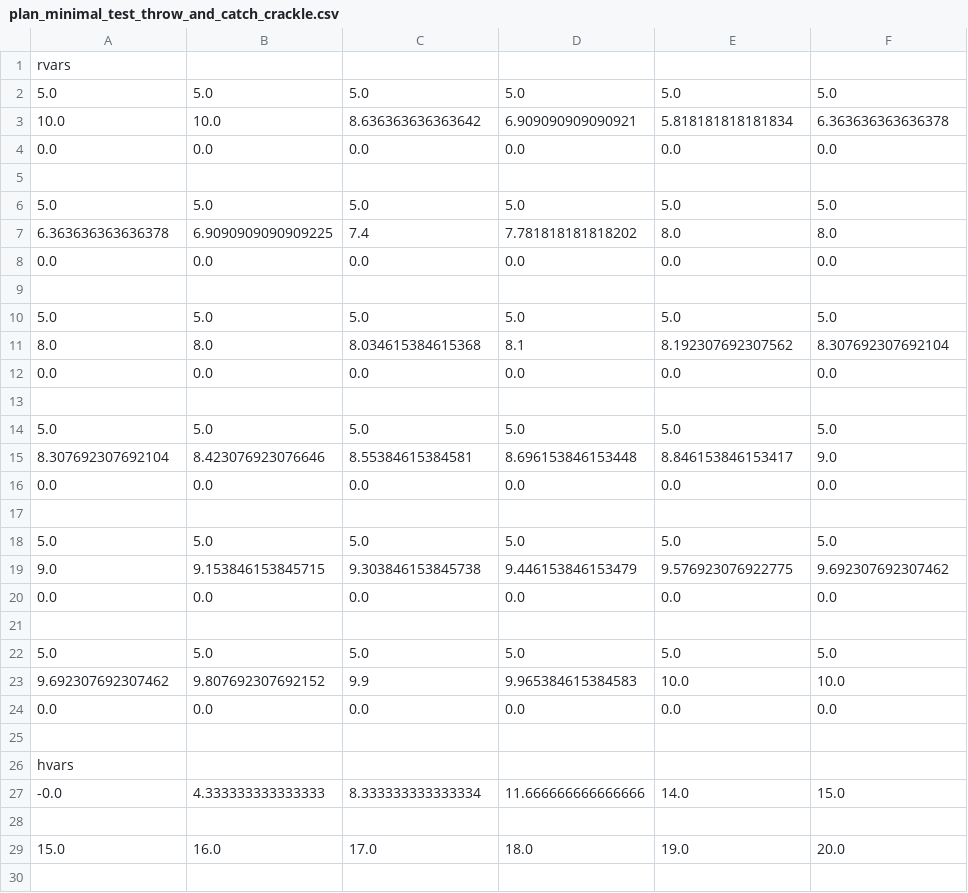
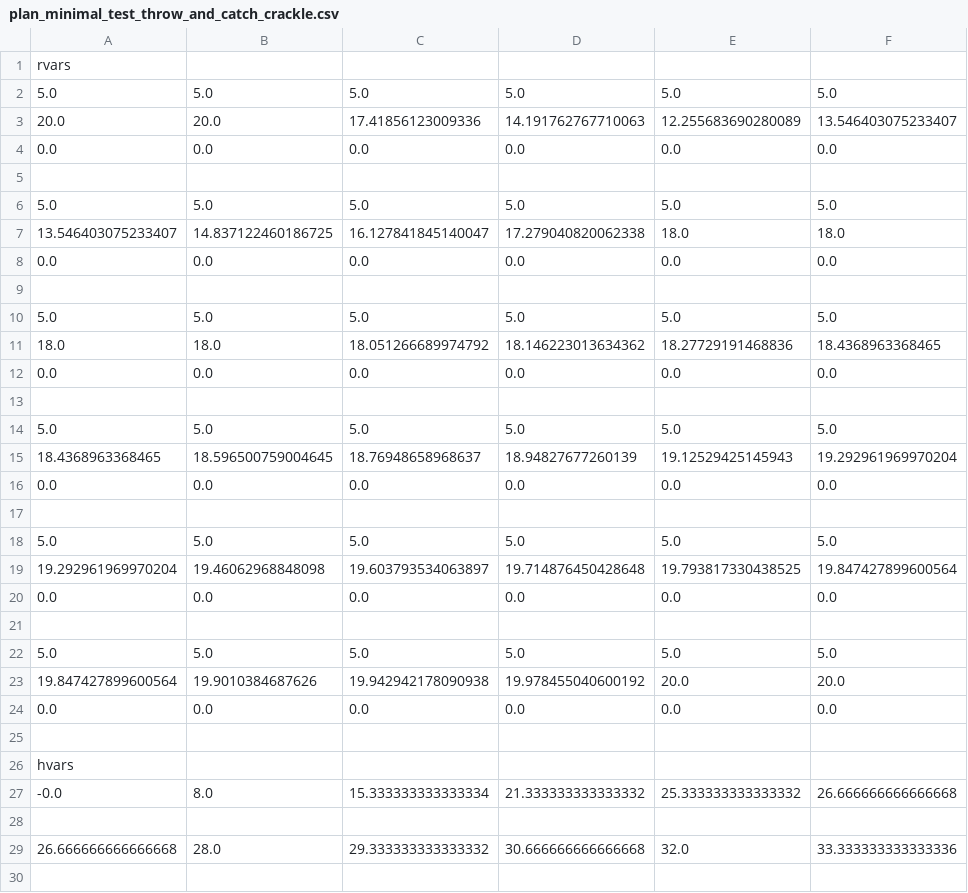
Before and after one commit to Arian-Kourangi/DA236X-Master-Thesis, a CSV file: impact_stl/planner/plans/plan_minimal_test_throw_and_catch_crackle.csv, drawn as a sheet; only a part is shown; removed rows and columns are numbered as before the commit, all else as after; the diff covers the shown part only; the diff names each change by its address in the sheet, - before the commit and + after, or states it on an @@ line.

```diff
--- a/impact_stl/planner/plans/plan_minimal_test_throw_and_catch_crackle.csv
+++ b/impact_stl/planner/plans/plan_minimal_test_throw_and_catch_crackle.csv
-row 3: 10.0 | 10.0 | 8.636363636363642 | 6.909090909090921 | 5.818181818181834 | 6.363636363636378
+row 3: 20.0 | 20.0 | 17.41856123009336 | 14.191762767710063 | 12.255683690280089 | 13.546403075233407
-row 7: 6.363636363636378 | 6.9090909090909225 | 7.4 | 7.781818181818202 | 8.0 | 8.0
+row 7: 13.546403075233407 | 14.837122460186725 | 16.127841845140047 | 17.279040820062338 | 18.0 | 18.0
-row 11: 8.0 | 8.0 | 8.034615384615368 | 8.1 | 8.192307692307562 | 8.307692307692104
+row 11: 18.0 | 18.0 | 18.051266689974792 | 18.146223013634362 | 18.27729191468836 | 18.4368963368465
-row 15: 8.307692307692104 | 8.423076923076646 | 8.55384615384581 | 8.696153846153448 | 8.846153846153417 | 9.0
+row 15: 18.4368963368465 | 18.596500759004645 | 18.76948658968637 | 18.94827677260139 | 19.12529425145943 | 19.292961969970204
-row 19: 9.0 | 9.153846153845715 | 9.303846153845738 | 9.446153846153479 | 9.576923076922775 | 9.692307692307462
+row 19: 19.292961969970204 | 19.46062968848098 | 19.603793534063897 | 19.714876450428648 | 19.793817330438525 | 19.847427899600564
-row 23: 9.692307692307462 | 9.807692307692152 | 9.9 | 9.965384615384583 | 10.0 | 10.0
+row 23: 19.847427899600564 | 19.9010384687626 | 19.942942178090938 | 19.978455040600192 | 20.0 | 20.0
-row 27: -0.0 | 4.333333333333333 | 8.333333333333334 | 11.666666666666666 | 14.0 | 15.0
+row 27: -0.0 | 8.0 | 15.333333333333334 | 21.333333333333332 | 25.333333333333332 | 26.666666666666668
-row 29: 15.0 | 16.0 | 17.0 | 18.0 | 19.0 | 20.0
+row 29: 26.666666666666668 | 28.0 | 29.333333333333332 | 30.666666666666668 | 32.0 | 33.333333333333336
```
Also changed, not shown: 4 added rows and 4 removed rows elsewhere in this file, impact_stl/planner/plans/plan_minimal_test_throw_and_catch_pop.csv, impact_stl/planner/plans/plan_minimal_test_throw_and_catch_snap.csv, 6 other files.
